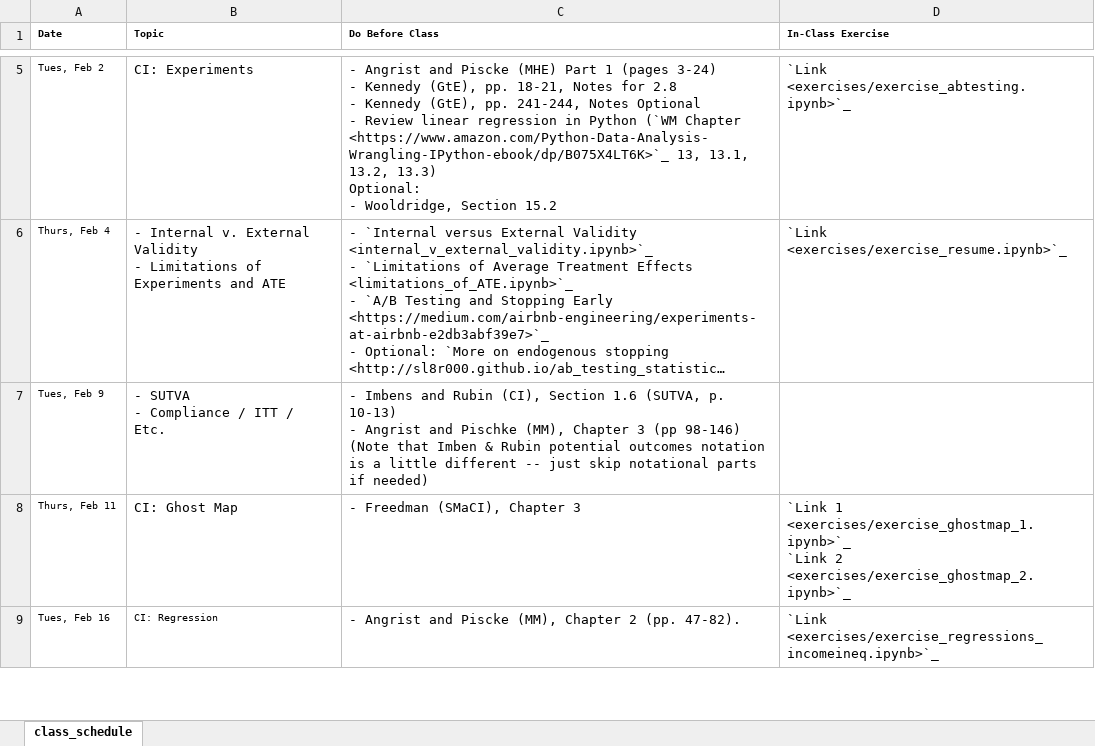
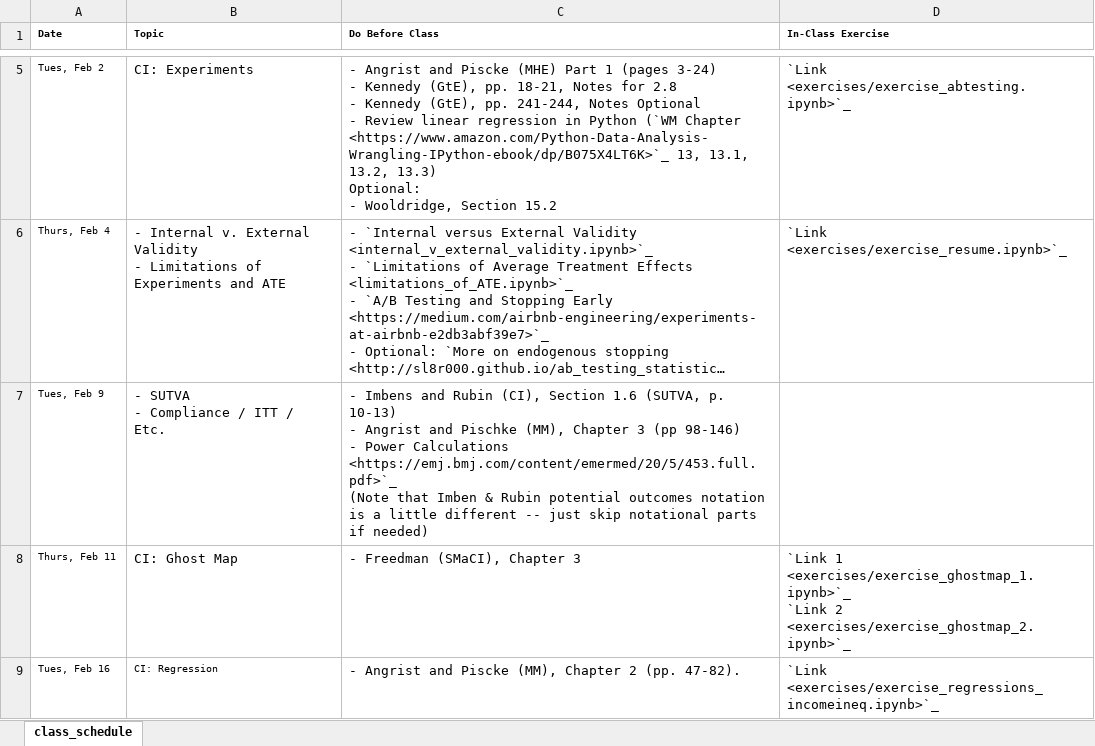
Before and after one commit to nickeubank/unifyingdatascience, an Excel workbook: source/class_schedule_xlsx.xlsx, sheet class_schedule, drawn as a sheet; only a part is shown, gaps mark what is left out; long unchanged cells end in …; values as stored, in another font and other column widths than the file's, no borders; ↵ is a line break in a cell; the diff names each change by its address in the sheet, - before the commit and + after, or states it on an @@ line.

Commit message:
add power calcs

```diff
--- a/source/class_schedule_xlsx.xlsx (sheet class_schedule)
+++ b/source/class_schedule_xlsx.xlsx (sheet class_schedule)
-C7 (Do Before Class): …(pp 98-146) ↵ (Note that…
+C7 (Do Before Class): …(pp 98-146) ↵ - Power Calculations <https://emj.bmj.com/content/emermed/20/5/453.full.pdf>`_ ↵ (Note that…
```
Also changed, not shown: 5 other files.
